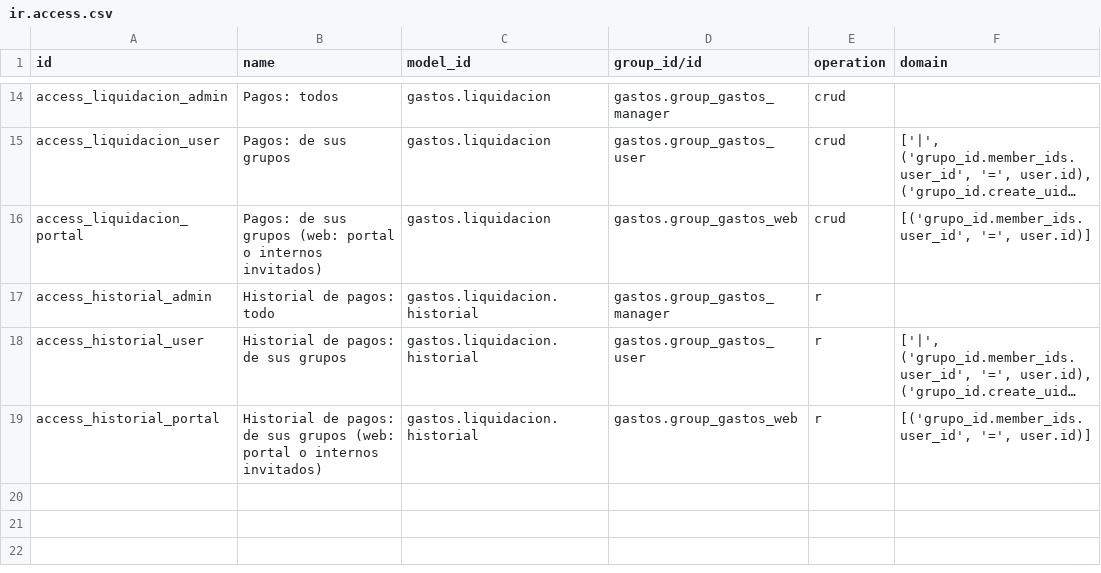
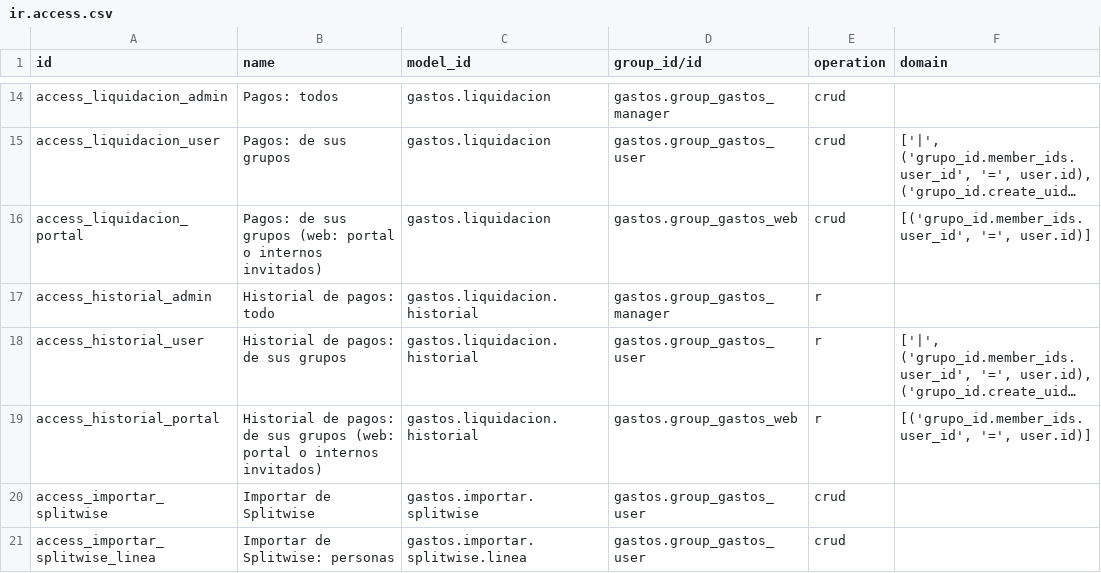
Before and after one commit to danii1199/odoo-custom-addons, a CSV file: addons/gastos/security/ir.access.csv, drawn as a sheet; only a part is shown, gaps mark what is left out; long unchanged cells end in …; the diff names each change by its address in the sheet, - before the commit and + after, or states it on an @@ line.

```diff
--- a/addons/gastos/security/ir.access.csv
+++ b/addons/gastos/security/ir.access.csv
+row 20: access_importar_splitwise | Importar de Splitwise | gastos.importar.splitwise | gastos.group_gastos_user | crud
+row 21: access_importar_splitwise_linea | Importar de Splitwise: personas | gastos.importar.splitwise.linea | gastos.group_gastos_user | crud
```
Also changed, not shown: 13 other files.
